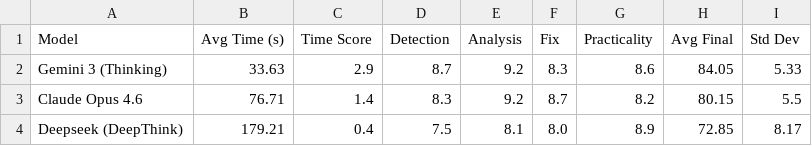
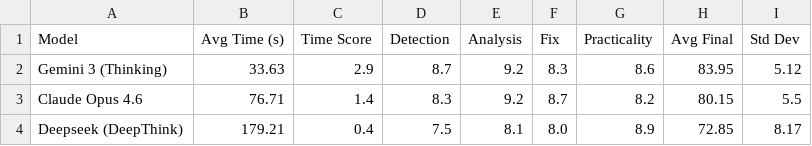
Before and after one commit to Stickman230/Buffer_overflows_Vulnerabilities_Benchmark, a CSV file: Experiment_results/Prompt_B_Analysis/model_summary_B.csv, drawn as a sheet.

```diff
--- a/Experiment_results/Prompt_B_Analysis/model_summary_B.csv
+++ b/Experiment_results/Prompt_B_Analysis/model_summary_B.csv
@@ -1,3 +1,3 @@
 Model,Avg Time (s),Time Score,Detection,Analysis,Fix,Practicality,Avg Final,Std Dev
-Gemini 3 (Thinking),33.63,2.9,8.7,9.2,8.3,8.6,84.05,5.33
+Gemini 3 (Thinking),33.63,2.9,8.7,9.2,8.3,8.6,83.95,5.12
 Claude Opus 4.6,76.71,1.4,8.3,9.2,8.7,8.2,80.15,5.5
```
Also changed, not shown: Experiment_results/Dissertation_experiment_data/Dissertation Experiment Data - Evasion Filters.csv, Experiment_results/Dissertation_experiment_data/Dissertation Experiment Data - General Ranking.csv, 14 other files.
